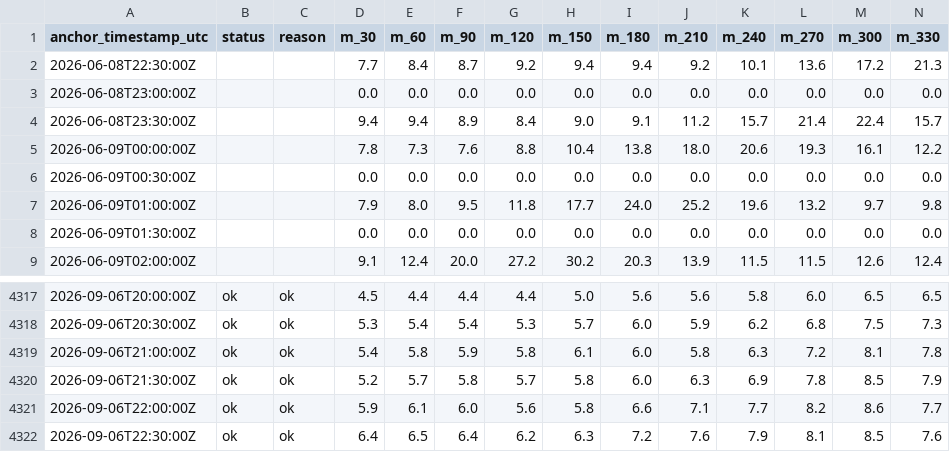
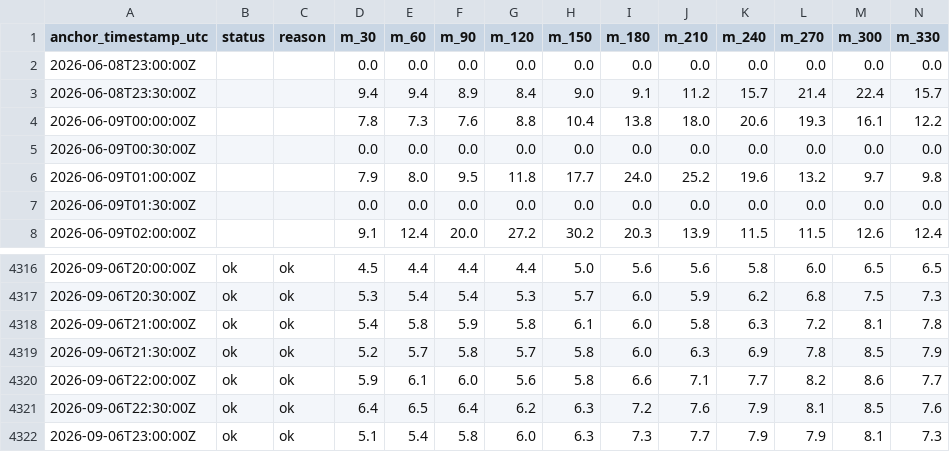
Before and after one commit to aliai1225/ap-prediction, a CSV file: site/data/forecast_history.csv, drawn as a sheet; only a part is shown, gaps mark what is left out; removed rows and columns are numbered as before the commit, all else as after; rows hold the shown columns only; the diff names each change by its address in the sheet, - before the commit and + after, or states it on an @@ line.

```diff
--- a/site/data/forecast_history.csv
+++ b/site/data/forecast_history.csv
-row 2: 2026-06-08T22:30:00Z |  |  | 7.7 | 8.4 | 8.7 | 9.2 | 9.4 | 9.4 | 9.2 | 10.1 | 13.6 | 17.2 | 21.3
+row 4322: 2026-09-06T23:00:00Z | ok | ok | 5.1 | 5.4 | 5.8 | 6.0 | 6.3 | 7.3 | 7.7 | 7.9 | 7.9 | 8.1 | 7.3
```
Also changed, not shown: 3 other files.
